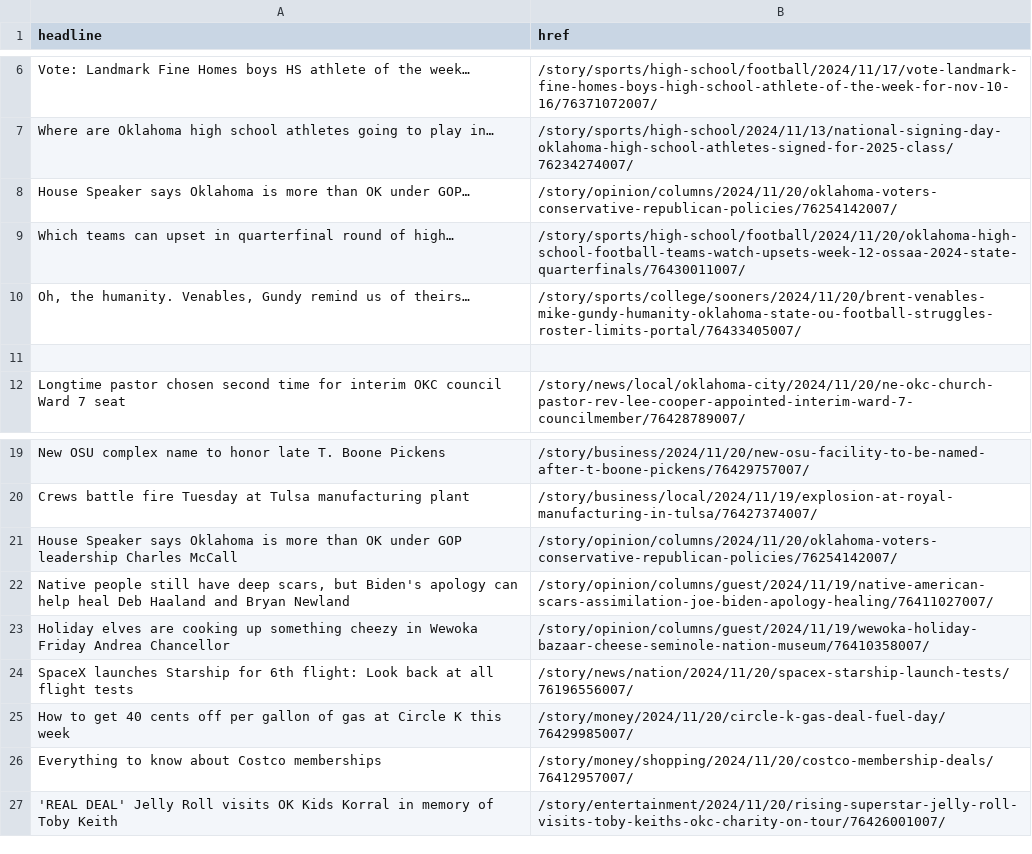
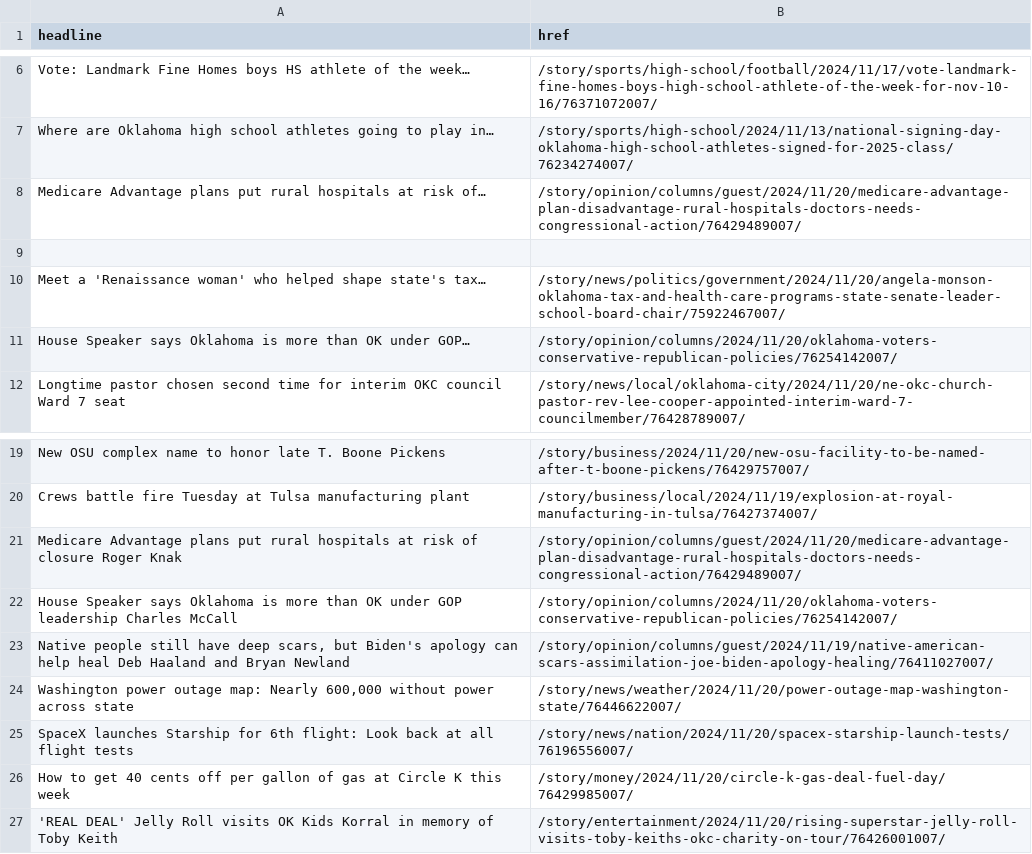
Before and after one commit to jessieblaeser/auto-scraper, a CSV file: oklahoman.csv, drawn as a sheet; only a part is shown, gaps mark what is left out; removed rows and columns are numbered as before the commit, all else as after; the diff names each change by its address in the sheet, - before the commit and + after, or states it on an @@ line.

```diff
--- a/oklahoman.csv
+++ b/oklahoman.csv
+row 8: Medicare Advantage plans put rural hospitals at risk of… | /story/opinion/columns/guest/2024/11/20/medicare-advantage-plan-disadvantage-rural-hospitals-doctors-needs-congressional-action/76429489007/
+row 9: (empty)
+row 10: Meet a 'Renaissance woman' who helped shape state's tax… | /story/news/politics/government/2024/11/20/angela-monson-oklahoma-tax-and-health-care-programs-state-senate-leader-school-board-chair/75922467007/
-row 9: Which teams can upset in quarterfinal round of high… | /story/sports/high-school/football/2024/11/20/oklahoma-high-school-football-teams-watch-upsets-week-12-ossaa-2024-state-quarterfinals/76430011007/
-row 10: Oh, the humanity. Venables, Gundy remind us of theirs… | /story/sports/college/sooners/2024/11/20/brent-venables-mike-gundy-humanity-oklahoma-state-ou-football-struggles-roster-limits-portal/76433405007/
-row 11: (empty)
+row 21: Medicare Advantage plans put rural hospitals at risk of closure Roger Knak | /story/opinion/columns/guest/2024/11/20/medicare-advantage-plan-disadvantage-rural-hospitals-doctors-needs-congressional-action/76429489007/
-row 23: Holiday elves are cooking up something cheezy in Wewoka Friday Andrea Chancellor | /story/opinion/columns/guest/2024/11/19/wewoka-holiday-bazaar-cheese-seminole-nation-museum/76410358007/
+row 24: Washington power outage map: Nearly 600,000 without power across state | /story/news/weather/2024/11/20/power-outage-map-washington-state/76446622007/
-row 26: Everything to know about Costco memberships | /story/money/shopping/2024/11/20/costco-membership-deals/76412957007/
```
